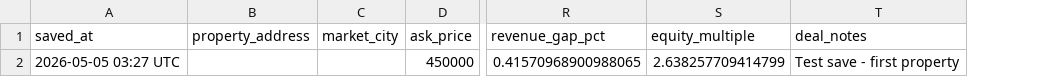
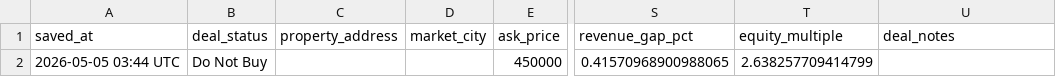
Before and after one commit to jacksonhannahdavis2026/Pocket-Property, a CSV file: streamlit-app/saved_deals.csv, drawn as a sheet; only a part is shown, gaps mark what is left out; addresses are those after the commit; the diff names each change by its address in the sheet, - before the commit and + after, or states it on an @@ line.

```diff
--- a/streamlit-app/saved_deals.csv
+++ b/streamlit-app/saved_deals.csv
+column B (deal_status), row 2: Do Not Buy
-A2 (saved_at): 2026-05-05 03:27 UTC
+A2 (saved_at): 2026-05-05 03:44 UTC
-U2 (deal_notes): Test save - first property
+U2 (deal_notes): (empty)
```
Also changed, not shown: 1 other file.
